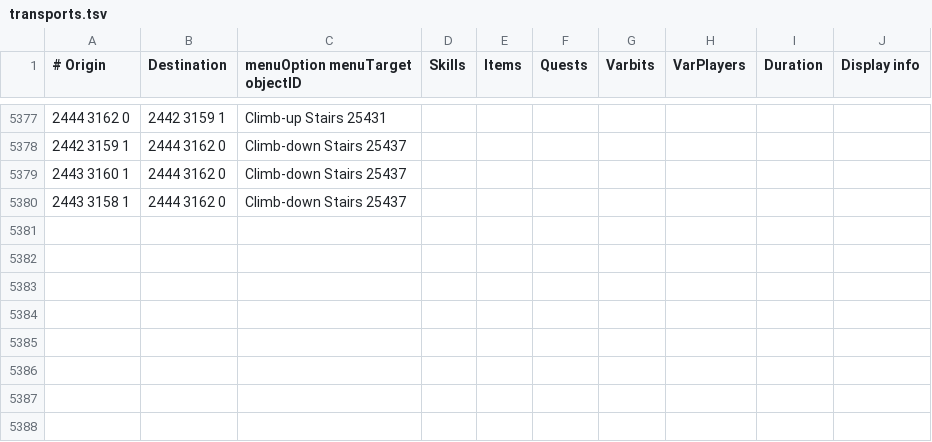
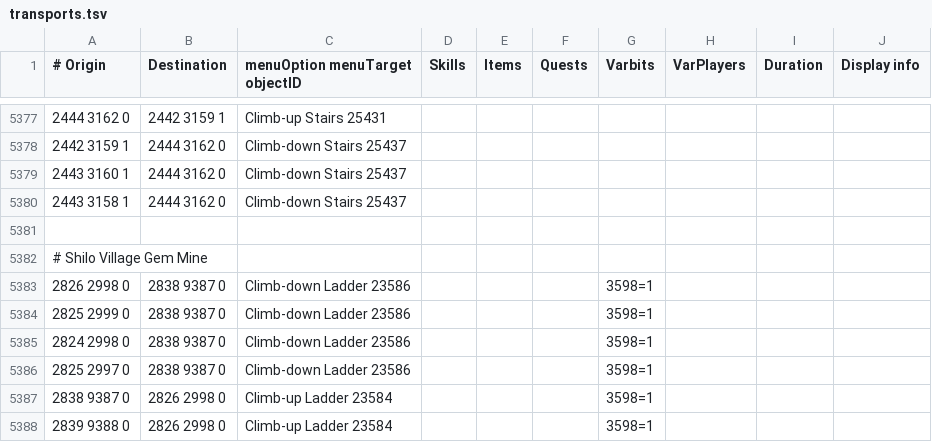
Before and after one commit to Skretzo/shortest-path, a TSV file: src/main/resources/transports/transports.tsv, drawn as a sheet; only a part is shown, gaps mark what is left out.

Commit message:
add shilo village gem mine transports

```diff
--- a/src/main/resources/transports/transports.tsv
+++ b/src/main/resources/transports/transports.tsv
@@ -5380 +5380,9 @@
 2443 3158 1	2444 3162 0	Climb-down Stairs 25437							
+									
+# Shilo Village Gem Mine									
+2826 2998 0	2838 9387 0	Climb-down Ladder 23586				3598=1			
+2825 2999 0	2838 9387 0	Climb-down Ladder 23586				3598=1			
+2824 2998 0	2838 9387 0	Climb-down Ladder 23586				3598=1			
+2825 2997 0	2838 9387 0	Climb-down Ladder 23586				3598=1			
+2838 9387 0	2826 2998 0	Climb-up Ladder 23584				3598=1			
+2839 9388 0	2826 2998 0	Climb-up Ladder 23584				3598=1			
```
